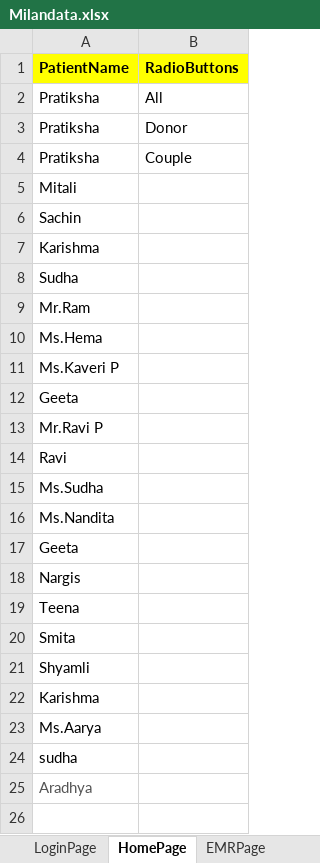
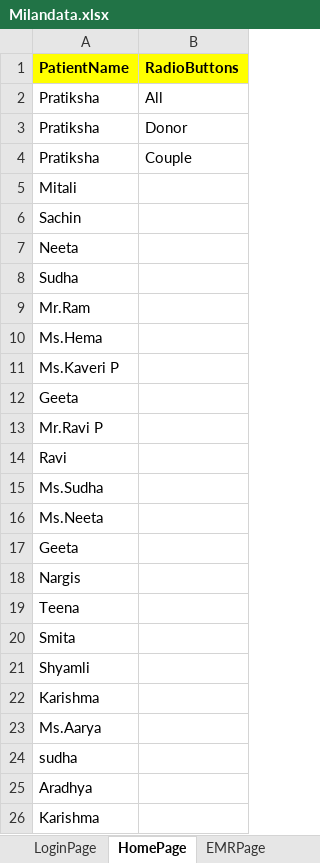
Before and after one commit to meetparag81/IVFMilanNew, an Excel workbook: IVFmilan/src/main/java/com_Milan_TestData/Milandata.xlsx, sheet HomePage, drawn as a sheet; values as stored, in another font and other column widths than the file's, no borders; the diff names each change by its address in the sheet, - before the commit and + after, or states it on an @@ line.

```diff
--- a/IVFmilan/src/main/java/com_Milan_TestData/Milandata.xlsx (sheet HomePage)
+++ b/IVFmilan/src/main/java/com_Milan_TestData/Milandata.xlsx (sheet HomePage)
-A7 (PatientName): Karishma
+A7 (PatientName): Neeta
-A16 (PatientName): Ms.Nandita
+A16 (PatientName): Ms.Neeta
-A25 text colour: #545454
+A25 text colour: black
+row 26: Karishma
```
Also changed, not shown: sheet CycleList, sheet Investigation, sheet Addictions, 52 other files.
